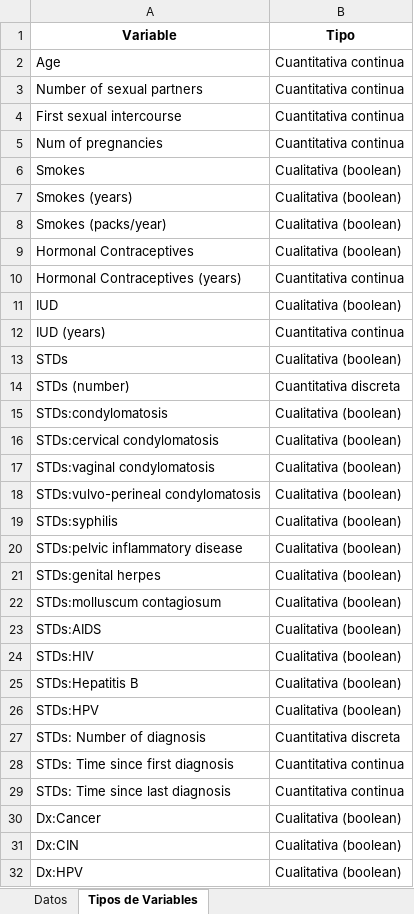
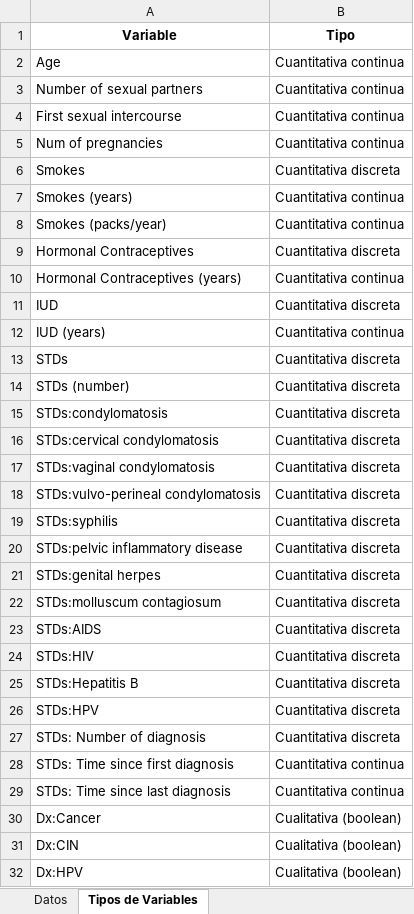
Before and after one commit to XaviAlvarado18/Data_Science-Lab01, an Excel workbook: cervical_cancer_data.xlsx, sheet Tipos de Variables, drawn as a sheet; only a part is shown; values as stored, in another font and other column widths than the file's, no borders; table styles not drawn; the diff names each change by its address in the sheet, - before the commit and + after, or states it on an @@ line.

```diff
--- a/cervical_cancer_data.xlsx (sheet Tipos de Variables)
+++ b/cervical_cancer_data.xlsx (sheet Tipos de Variables)
-B6 (Tipo): Cualitativa (boolean)
+B6 (Tipo): Cuantitativa discreta
-B7:B8 (Tipo): Cualitativa (boolean)
+B7:B8 (Tipo): Cuantitativa continua
-B9 (Tipo): Cualitativa (boolean)
+B9 (Tipo): Cuantitativa discreta
-B11 (Tipo): Cualitativa (boolean)
+B11 (Tipo): Cuantitativa discreta
-B13 (Tipo): Cualitativa (boolean)
+B13 (Tipo): Cuantitativa discreta
-B15:B26 (Tipo): Cualitativa (boolean)
+B15:B26 (Tipo): Cuantitativa discreta
```
Also changed, not shown: 4 other files.
